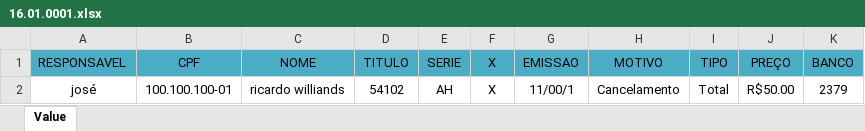
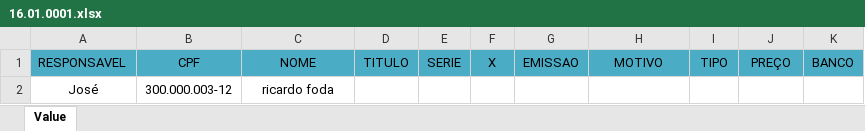
Before and after one commit to Jossxz/ExcelAPP, an Excel workbook: 16.01.0001.xlsx, sheet Value, drawn as a sheet; values as stored, in another font and other column widths than the file's, no borders; removed rows and columns are numbered as before the commit, all else as after; the diff names each change by its address in the sheet, - before the commit and + after, or states it on an @@ line.

```diff
--- a/16.01.0001.xlsx (sheet Value)
+++ b/16.01.0001.xlsx (sheet Value)
-row 2: josé | 100.100.100-01 | ricardo williands | 54102 | AH | X | 11/00/1 | Cancelamento | Total | R$50.00 | 2379
+row 2: José | 300.000.003-12 | ricardo foda
```
Also changed, not shown: 1 other file.
